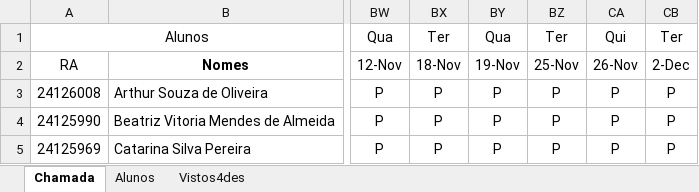
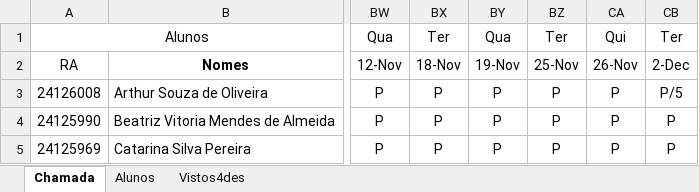
Before and after one commit to wellifabio/senai2025, an Excel workbook: ds/chamada-3ano.xlsx, sheet Chamada, drawn as a sheet; only a part is shown, gaps mark what is left out; values as stored, in another font and other column widths than the file's, no borders; conditional formats not drawn; the diff names each change by its address in the sheet, - before the commit and + after, or states it on an @@ line.

Commit message:
chamada

```diff
--- a/ds/chamada-3ano.xlsx (sheet Chamada)
+++ b/ds/chamada-3ano.xlsx (sheet Chamada)
-CB3: P
+CB3: P/5
```
